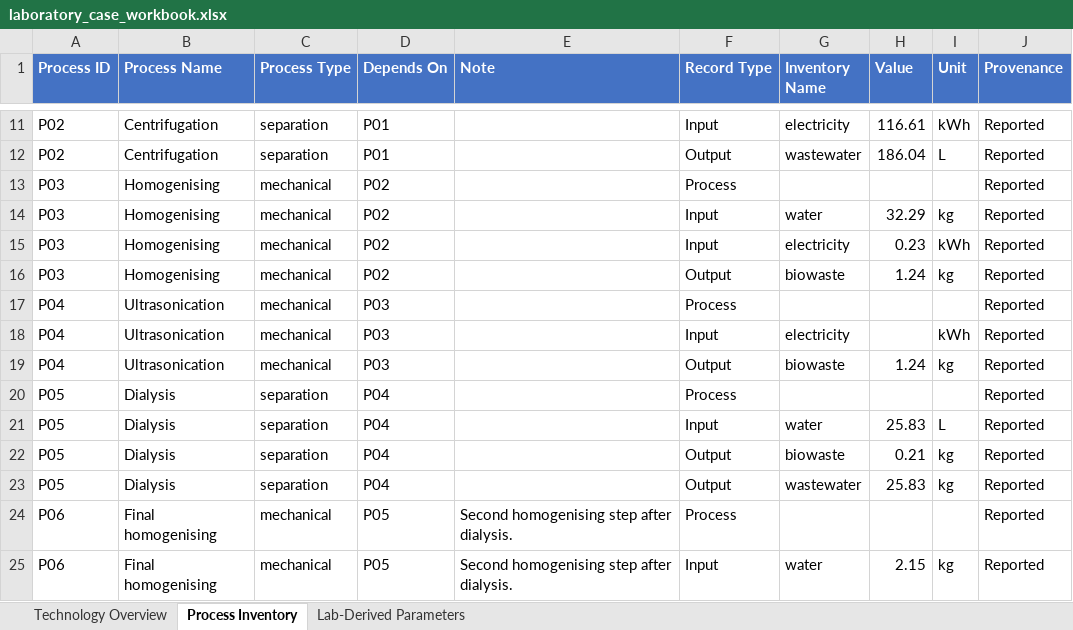
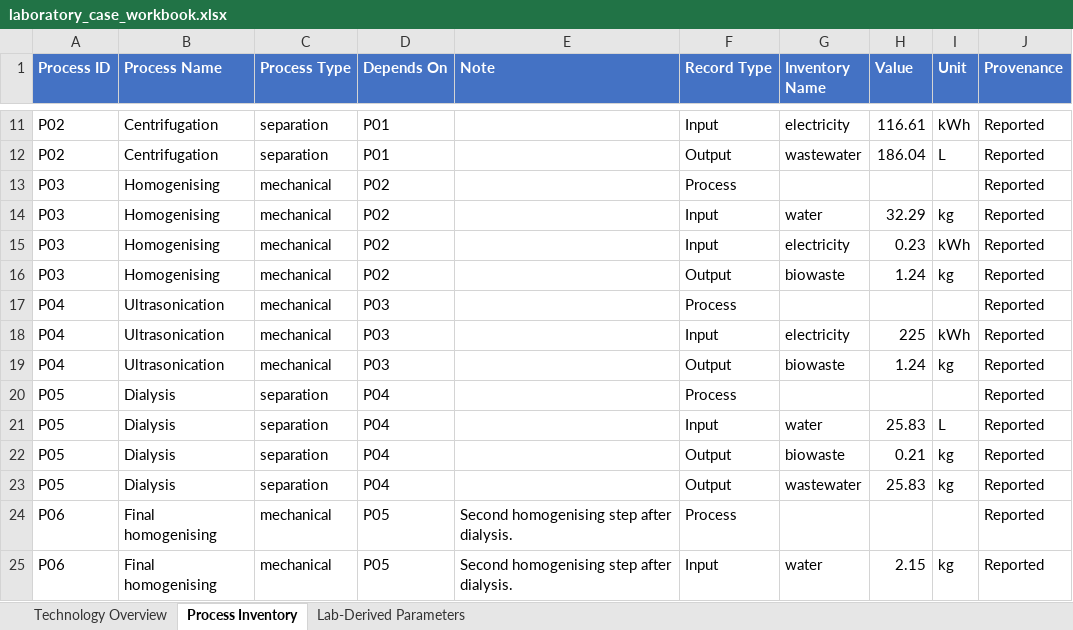
Before and after one commit to janecww/exante-agents, an Excel workbook: cases/02_MKS_completeness_UP_ultrasonication/laboratory_case_workbook.xlsx, sheet Process Inventory, drawn as a sheet; only a part is shown, gaps mark what is left out; values as stored, in another font and other column widths than the file's, no borders; the diff names each change by its address in the sheet, - before the commit and + after, or states it on an @@ line.

```diff
--- a/cases/02_MKS_completeness_UP_ultrasonication/laboratory_case_workbook.xlsx (sheet Process Inventory)
+++ b/cases/02_MKS_completeness_UP_ultrasonication/laboratory_case_workbook.xlsx (sheet Process Inventory)
-H18 (Value): (empty)
+H18 (Value): 225
```
Also changed, not shown: src/skills/scaleup_decision_framework.xlsx, 1 other file.
